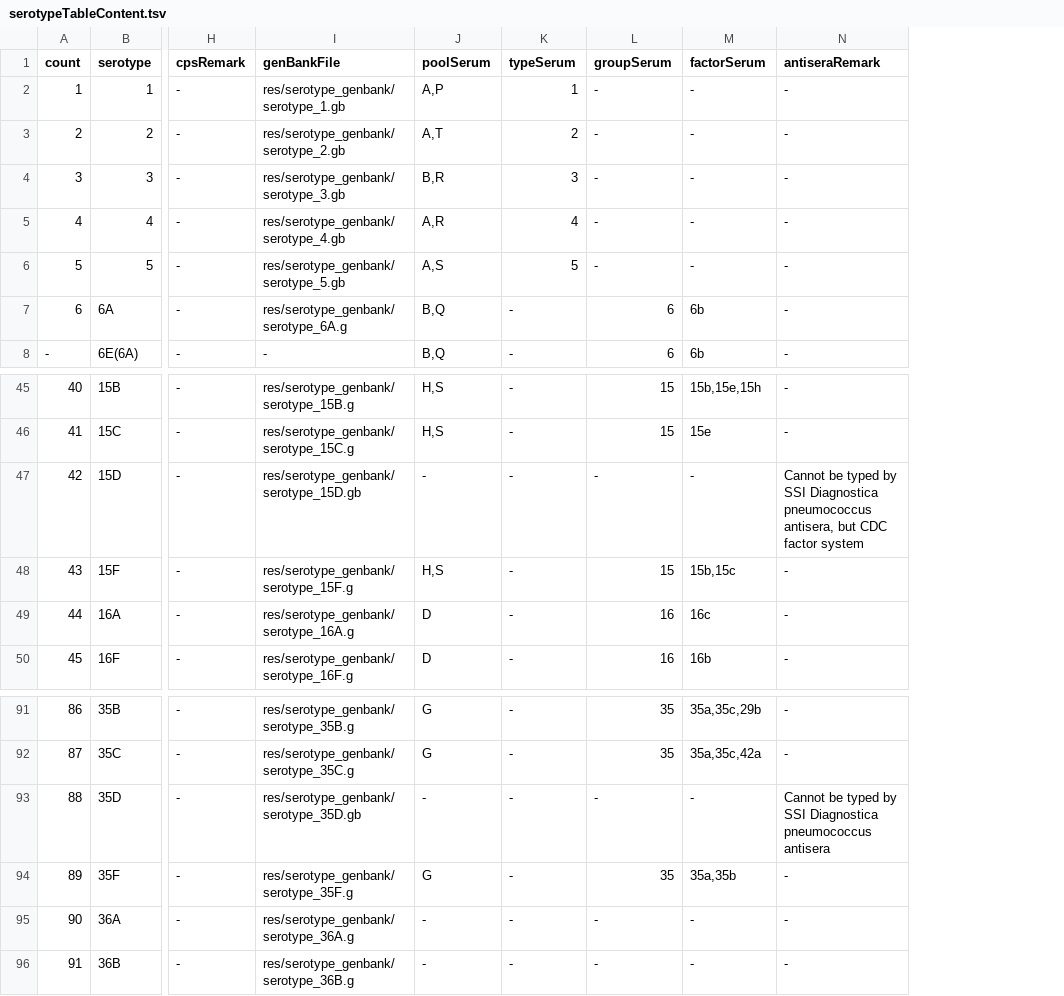
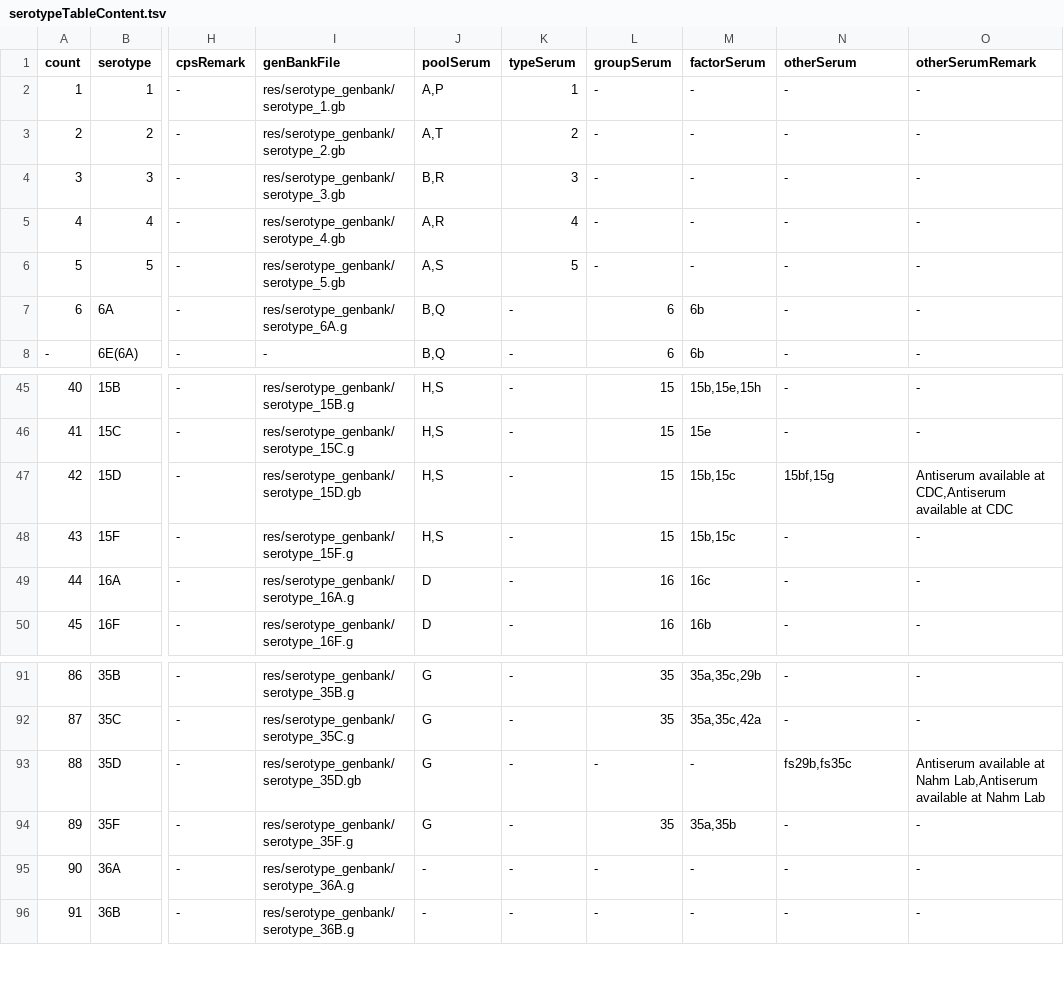
Before and after one commit to sanger-bentley-group/gps-project-website-react, a TSV file: src/content/serotypeTableContent.tsv, drawn as a sheet; only a part is shown, gaps mark what is left out; the diff names each change by its address in the sheet, - before the commit and + after, or states it on an @@ line.

Commit message:
Add non-SSI antisera

```diff
--- a/src/content/serotypeTableContent.tsv
+++ b/src/content/serotypeTableContent.tsv
+column O (otherSerumRemark), rows 2-8: all -; rows 45-50: - | - | Antiserum available at CDC,Antiserum available at CDC | - | - | -; rows 91-96: - | - | Antiserum available at Nahm Lab,Antiserum available at Nahm Lab | - | - | -
-N1: antiseraRemark
+N1: otherSerum
-J47 (poolSerum): -
+J47 (poolSerum): H,S
-L47 (groupSerum): -
+L47 (groupSerum): 15
-M47 (factorSerum): -
+M47 (factorSerum): 15b,15c
-N47 (otherSerum): Cannot be typed by SSI Diagnostica pneumococcus antisera, but CDC factor system
+N47 (otherSerum): 15bf,15g
-J93 (poolSerum): -
+J93 (poolSerum): G
-N93 (otherSerum): Cannot be typed by SSI Diagnostica pneumococcus antisera
+N93 (otherSerum): fs29b,fs35c
```
Also changed, not shown: 1 other file.
